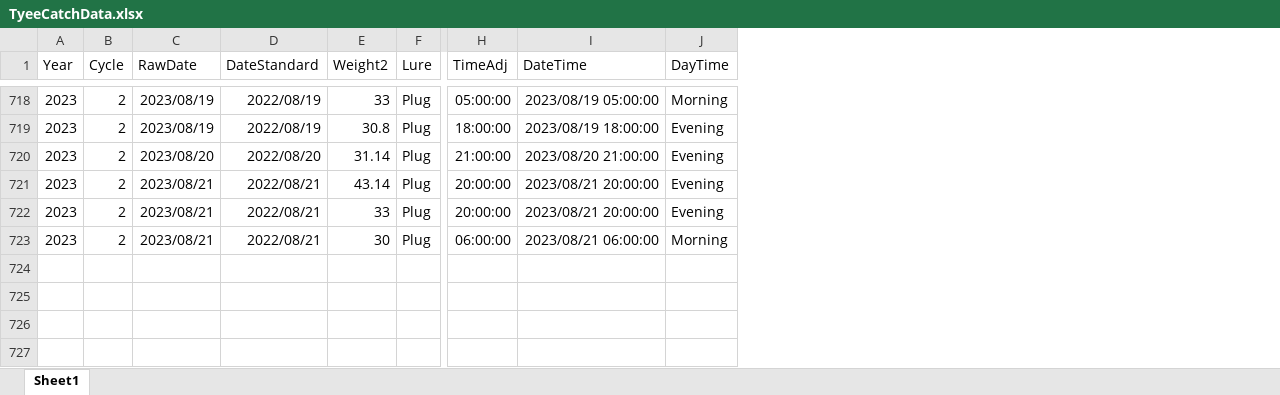
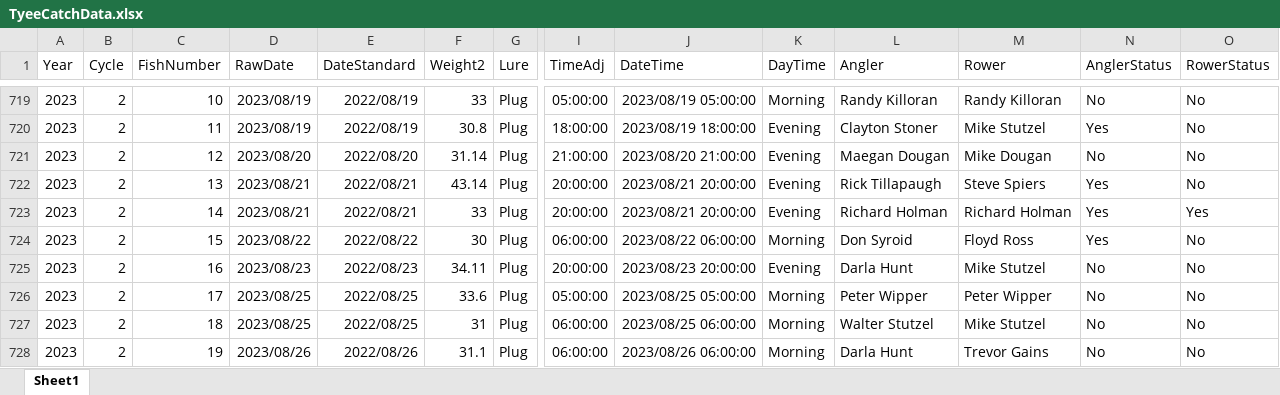
Before and after one commit to biggiefish/GitmeSomeTyee, an Excel workbook: docs/Data/TyeeCatchData.xlsx, sheet Sheet1, drawn as a sheet; only a part is shown, gaps mark what is left out; values as stored, in another font and other column widths than the file's, no borders; addresses are those after the commit; rows hold the shown columns only; the diff covers the shown part only; the diff names each change by its address in the sheet, - before the commit and + after, or states it on an @@ line.

Commit message:
catches by angler and rower

```diff
--- a/docs/Data/TyeeCatchData.xlsx (sheet Sheet1)
+++ b/docs/Data/TyeeCatchData.xlsx (sheet Sheet1)
+column C (FishNumber), rows 719-724: 10 | 11 | 12 | 13 | 14 | 15
+column L (Angler), rows 719-724: Randy Killoran | Clayton Stoner | Maegan Dougan | Rick Tillapaugh | Richard Holman | Don Syroid
+column M (Rower), rows 719-724: Randy Killoran | Mike Stutzel | Mike Dougan | Steve Spiers | Richard Holman | Floyd Ross
+column N (AnglerStatus), rows 719-724: No | Yes | No | Yes | Yes | Yes
+column O (RowerStatus), rows 719-724: No | No | No | No | Yes | No
-D724 (RawDate): 2023/08/21
+D724 (RawDate): 2023/08/22
-E724 (DateStandard): 2022/08/21
+E724 (DateStandard): 2022/08/22
-J724 (DateTime): 2023/08/21 06:00:00
+J724 (DateTime): 2023/08/22 06:00:00
+row 725: 2023 | 2 | 16 | 2023/08/23 | 2022/08/23 | 34.11 | Plug | 20:00:00 | 2023/08/23 20:00:00 | Evening | Darla Hunt | Mike Stutzel | No | No
+row 726: 2023 | 2 | 17 | 2023/08/25 | 2022/08/25 | 33.6 | Plug | 05:00:00 | 2023/08/25 05:00:00 | Morning | Peter Wipper | Peter Wipper | No | No
+row 727: 2023 | 2 | 18 | 2023/08/25 | 2022/08/25 | 31 | Plug | 06:00:00 | 2023/08/25 06:00:00 | Morning | Walter Stutzel | Mike Stutzel | No | No
+row 728: 2023 | 2 | 19 | 2023/08/26 | 2022/08/26 | 31.1 | Plug | 06:00:00 | 2023/08/26 06:00:00 | Morning | Darla Hunt | Trevor Gains | No | No
```
Also changed, not shown: 1 added row and 540 moved rows elsewhere in this sheet, formulas that keep their value, 2 other files.
